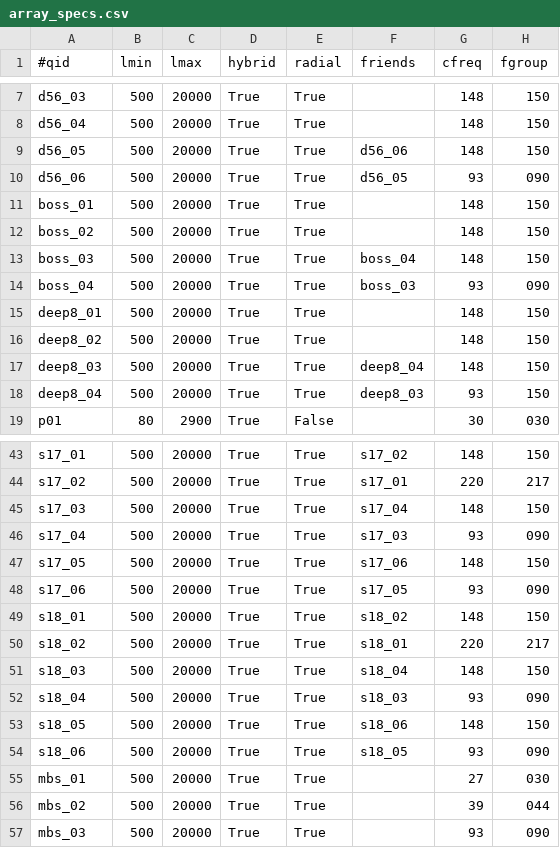
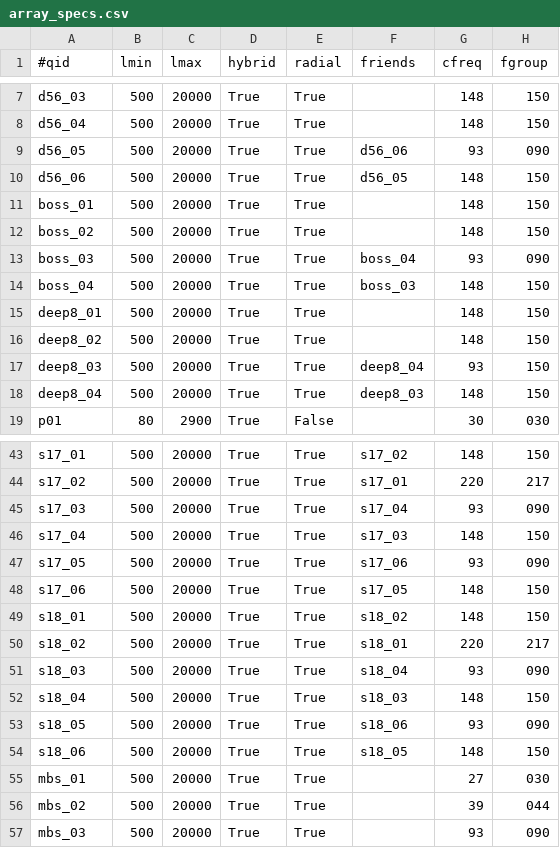
Before and after one commit to ACTCollaboration/tilec, a CSV file: input/array_specs.csv, drawn as a sheet; only a part is shown, gaps mark what is left out; the diff covers the shown part only.

Commit message:
major changes to untiled data access + inpainting + pixel window

```diff
--- a/input/array_specs.csv
+++ b/input/array_specs.csv
@@ -8,12 +8,12 @@ d56_03,500,20000,True,True,"",148,150
 d56_04,500,20000,True,True,"",148,150
-d56_05,500,20000,True,True,"d56_06",148,150
-d56_06,500,20000,True,True,"d56_05",93,090
+d56_05,500,20000,True,True,"d56_06",93,090
+d56_06,500,20000,True,True,"d56_05",148,150
 boss_01,500,20000,True,True,"",148,150
 boss_02,500,20000,True,True,"",148,150
-boss_03,500,20000,True,True,"boss_04",148,150
-boss_04,500,20000,True,True,"boss_03",93,090
+boss_03,500,20000,True,True,"boss_04",93,090
+boss_04,500,20000,True,True,"boss_03",148,150
 deep8_01,500,20000,True,True,"",148,150
 deep8_02,500,20000,True,True,"",148,150
-deep8_03,500,20000,True,True,"deep8_04",148,150
-deep8_04,500,20000,True,True,"deep8_03",93,150
+deep8_03,500,20000,True,True,"deep8_04",93,150
+deep8_04,500,20000,True,True,"deep8_03",148,150
 p01,80,2900,True,False,"",30,030
@@ -44,12 +44,12 @@ s17_01,500,20000,True,True,"s17_02",148,150
 s17_02,500,20000,True,True,"s17_01",220,217
-s17_03,500,20000,True,True,"s17_04",148,150
-s17_04,500,20000,True,True,"s17_03",93,090
-s17_05,500,20000,True,True,"s17_06",148,150
-s17_06,500,20000,True,True,"s17_05",93,090
+s17_03,500,20000,True,True,"s17_04",93,090
+s17_04,500,20000,True,True,"s17_03",148,150
+s17_05,500,20000,True,True,"s17_06",93,090
+s17_06,500,20000,True,True,"s17_05",148,150
 s18_01,500,20000,True,True,"s18_02",148,150
 s18_02,500,20000,True,True,"s18_01",220,217
-s18_03,500,20000,True,True,"s18_04",148,150
-s18_04,500,20000,True,True,"s18_03",93,090
-s18_05,500,20000,True,True,"s18_06",148,150
-s18_06,500,20000,True,True,"s18_05",93,090
+s18_03,500,20000,True,True,"s18_04",93,090
+s18_04,500,20000,True,True,"s18_03",148,150
+s18_05,500,20000,True,True,"s18_06",93,090
+s18_06,500,20000,True,True,"s18_05",148,150
 mbs_01,500,20000,True,True,"",27,030
```
Also changed, not shown: 4 edited cells elsewhere in this file, 8 other files.
